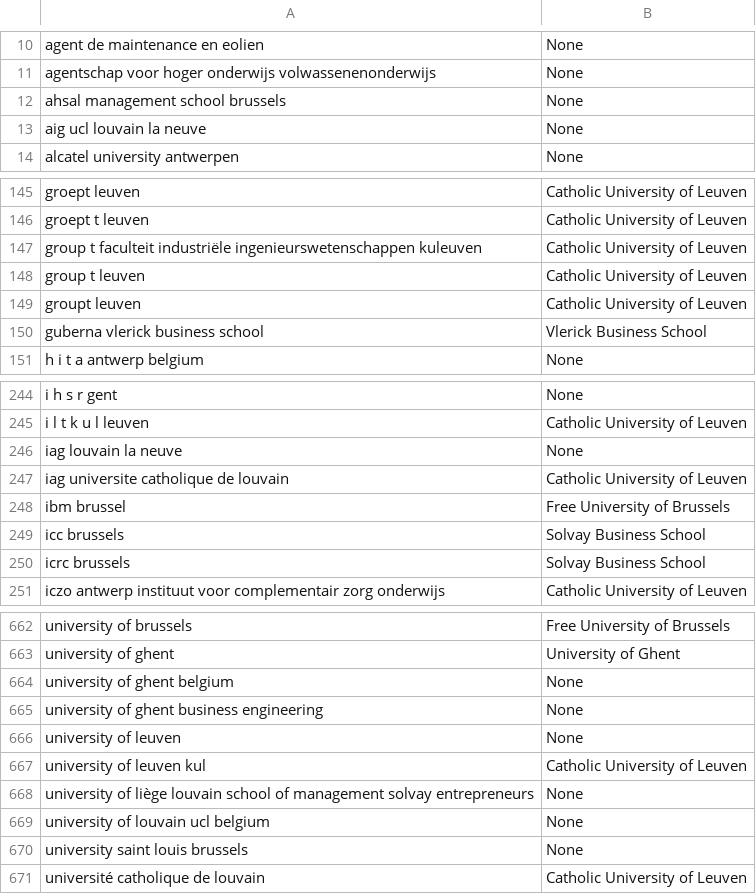
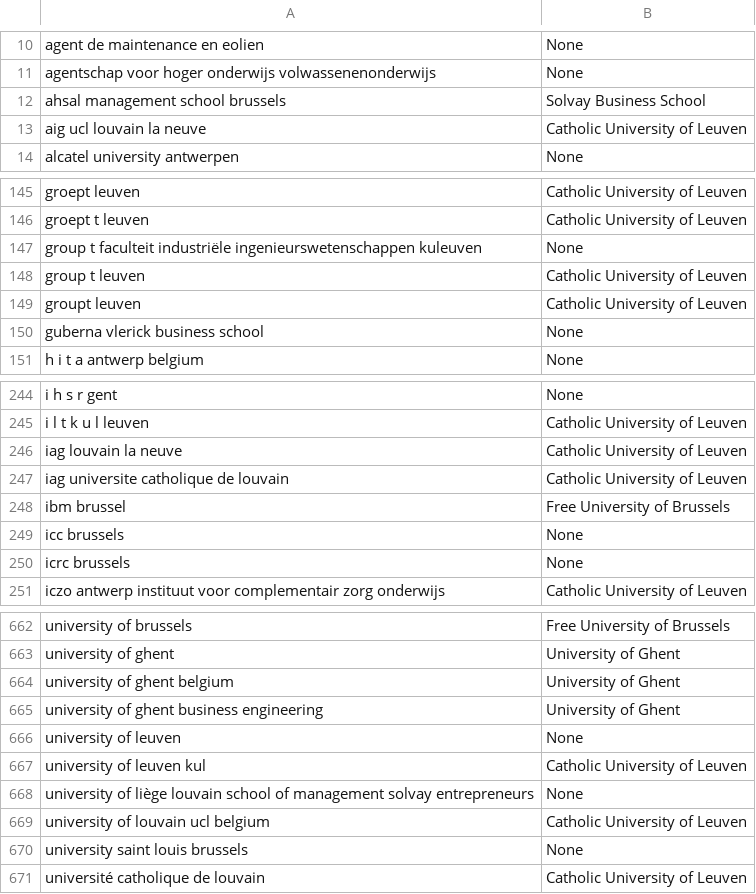
Before and after one commit to RubenPants/SemiSupervisedClustering, a TSV file: demos/projector/demo_emb_init/metadata.tsv, drawn as a sheet; only a part is shown, gaps mark what is left out; the diff covers the shown part only.

Commit message:
Update embedding init

```diff
--- a/demos/projector/demo_emb_init/metadata.tsv
+++ b/demos/projector/demo_emb_init/metadata.tsv
@@ -11,4 +11,4 @@ agent de maintenance en eolien	None
 agentschap voor hoger onderwijs volwassenenonderwijs	None
-ahsal management school brussels	None
-aig ucl louvain la neuve	None
+ahsal management school brussels	Solvay Business School
+aig ucl louvain la neuve	Catholic University of Leuven
 alcatel university antwerpen	None
@@ -146,6 +146,6 @@ groept leuven	Catholic University of Leuven
 groept t leuven	Catholic University of Leuven
-group t faculteit industriële ingenieurswetenschappen kuleuven	Catholic University of Leuven
+group t faculteit industriële ingenieurswetenschappen kuleuven	None
 group t leuven	Catholic University of Leuven
 groupt leuven	Catholic University of Leuven
-guberna vlerick business school	Vlerick Business School
+guberna vlerick business school	None
 h i t a antwerp belgium	None
@@ -245,7 +245,7 @@ i h s r gent	None
 i l t k u l leuven	Catholic University of Leuven
-iag louvain la neuve	None
+iag louvain la neuve	Catholic University of Leuven
 iag universite catholique de louvain	Catholic University of Leuven
 ibm brussel	Free University of Brussels
-icc brussels	Solvay Business School
-icrc brussels	Solvay Business School
+icc brussels	None
+icrc brussels	None
 iczo antwerp instituut voor complementair zorg onderwijs	Catholic University of Leuven
@@ -663,4 +663,4 @@ university of brussels	Free University of Brussels
 university of ghent	University of Ghent
-university of ghent belgium	None
-university of ghent business engineering	None
+university of ghent belgium	University of Ghent
+university of ghent business engineering	University of Ghent
 university of leuven	None
@@ -668,3 +668,3 @@ university of leuven kul	Catholic University of Leuven
 university of liège louvain school of management solvay entrepreneurs	None
-university of louvain ucl belgium	None
+university of louvain ucl belgium	Catholic University of Leuven
 university saint louis brussels	None
```
Also changed, not shown: 22 edited cells elsewhere in this file, 17 other files.
